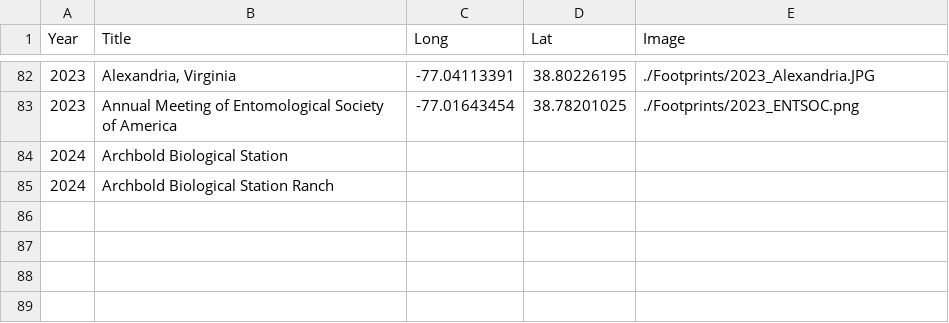
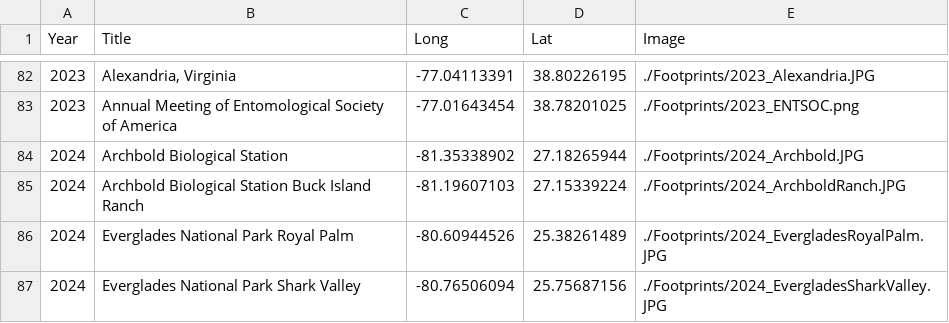
Before and after one commit to GenChangHSU/GenChangHSU.github.io, a CSV file: Footprints/Footprints.csv, drawn as a sheet; only a part is shown, gaps mark what is left out.

```diff
--- a/Footprints/Footprints.csv
+++ b/Footprints/Footprints.csv
@@ -83,3 +83,5 @@ Year,Title,Long,Lat,Image
 2023,Annual Meeting of Entomological Society of America,-77.01643454,38.78201025,./Footprints/2023_ENTSOC.png
-2024,Archbold Biological Station,,,
-2024,Archbold Biological Station Ranch,,,
+2024,Archbold Biological Station,-81.35338902,27.18265944,./Footprints/2024_Archbold.JPG
+2024,Archbold Biological Station Buck Island Ranch,-81.19607103,27.15339224,./Footprints/2024_ArchboldRanch.JPG
+2024,Everglades National Park Royal Palm,-80.60944526,25.38261489,./Footprints/2024_EvergladesRoyalPalm.JPG
+2024,Everglades National Park Shark Valley,-80.76506094,25.75687156,./Footprints/2024_EvergladesSharkValley.JPG
```
Also changed, not shown: 3 other files.
